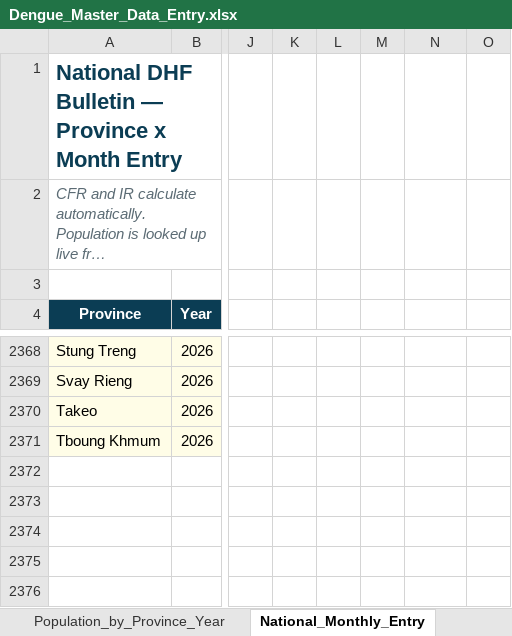
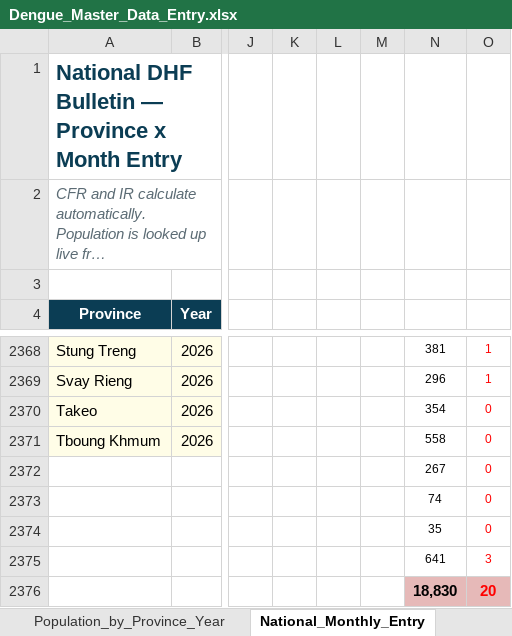
Before and after one commit to kvichka/world-dengue, an Excel workbook: Dengue_Master_Data_Entry.xlsx, sheet National_Monthly_Entry, drawn as a sheet; only a part is shown, gaps mark what is left out; long unchanged cells end in …; values as stored, in another font and other column widths than the file's, no borders; rows hold the shown columns only; the diff covers the shown part only; the diff names each change by its address in the sheet, - before the commit and + after, or states it on an @@ line.

```diff
--- a/Dengue_Master_Data_Entry.xlsx (sheet National_Monthly_Entry)
+++ b/Dengue_Master_Data_Entry.xlsx (sheet National_Monthly_Entry)
-N2368: (empty)
+N2368: 381
-O2368:O2369: (empty)
+O2368:O2369: 1
-N2369: (empty)
+N2369: 296
-N2370: (empty)
+N2370: 354
-O2370:O2371: (empty)
+O2370:O2371: 0
-N2371: (empty)
+N2371: 558
+row 2372:  |  |  |  |  |  | 267 | 0
+row 2373:  |  |  |  |  |  | 74 | 0
+row 2374:  |  |  |  |  |  | 35 | 0
+row 2375:  |  |  |  |  |  | 641 | 3
+row 2376:  |  |  |  |  |  | 18,830 | 20
```
Also changed, not shown: 36 edited cells and cell formats elsewhere in this sheet, 7 other files.
